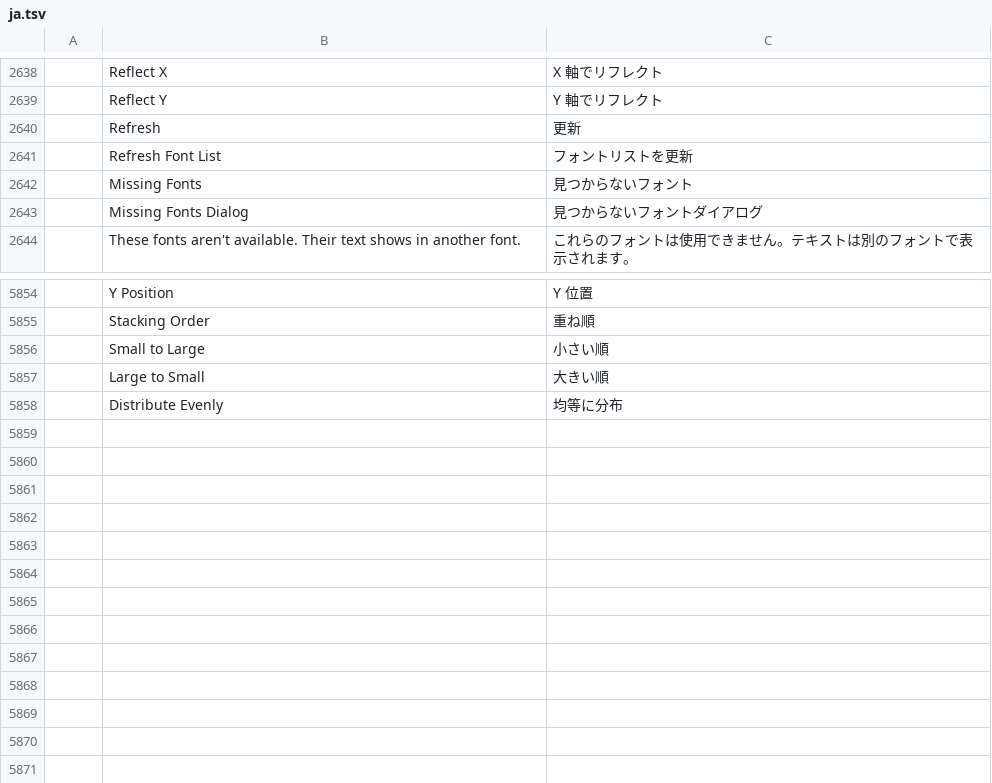
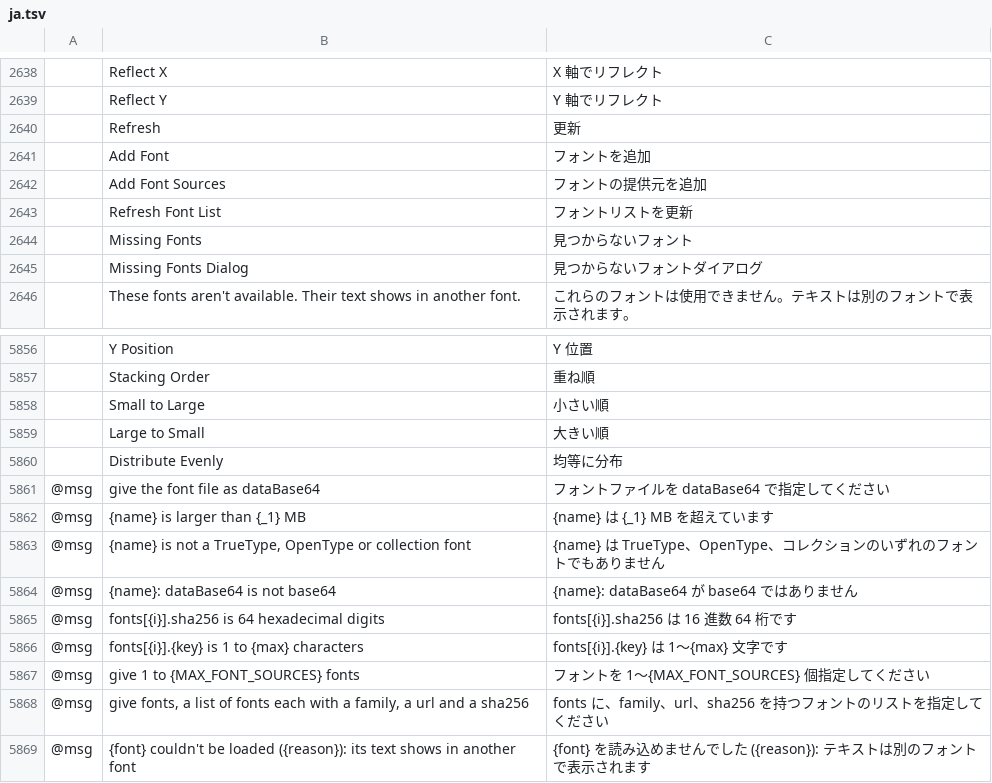
Before and after one commit to addibble/vectorcraft, a TSV file: crates/ui-egui/src/i18n/ja.tsv, drawn as a sheet; only a part is shown, gaps mark what is left out; the diff names each change by its address in the sheet, - before the commit and + after, or states it on an @@ line.

```diff
--- a/crates/ui-egui/src/i18n/ja.tsv
+++ b/crates/ui-egui/src/i18n/ja.tsv
+row 2641:  | Add Font | フォントを追加
+row 2642:  | Add Font Sources | フォントの提供元を追加
+row 5861: @msg | give the font file as dataBase64 | フォントファイルを dataBase64 で指定してください
+row 5862: @msg | {name} is larger than {_1} MB | {name} は {_1} MB を超えています
+row 5863: @msg | {name} is not a TrueType, OpenType or collection font | {name} は TrueType、OpenType、コレクションのいずれのフォントでもありません
+row 5864: @msg | {name}: dataBase64 is not base64 | {name}: dataBase64 が base64 ではありません
+row 5865: @msg | fonts[{i}].sha256 is 64 hexadecimal digits | fonts[{i}].sha256 は 16 進数 64 桁です
+row 5866: @msg | fonts[{i}].{key} is 1 to {max} characters | fonts[{i}].{key} は 1～{max} 文字です
+row 5867: @msg | give 1 to {MAX_FONT_SOURCES} fonts | フォントを 1～{MAX_FONT_SOURCES} 個指定してください
+row 5868: @msg | give fonts, a list of fonts each with a family, a url and a sha256 | fonts に、family、url、sha256 を持つフォントのリストを指定してください
+row 5869: @msg | {font} couldn't be loaded ({reason}): its text shows in another font | {font} を読み込めませんでした ({reason}): テキストは別のフォントで表示されます
```
Also changed, not shown: crates/ui-egui/src/i18n/el.tsv, crates/ui-egui/src/i18n/ka.tsv, 41 other files.
